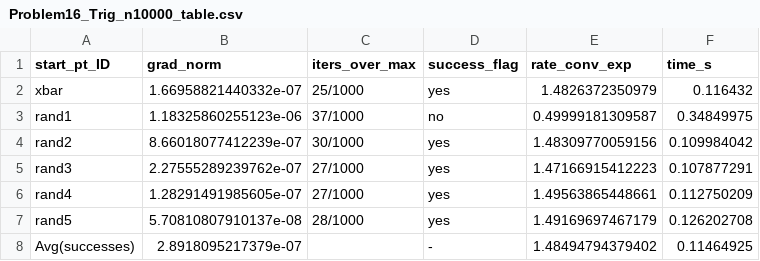
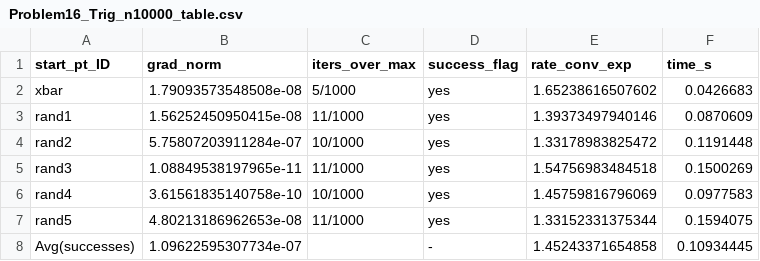
Before and after one commit to giammyjeck/UnconstrainedOptimization4LSP, a CSV file: main/outputs/tables/Problem16_Trig_n10000_table.csv, drawn as a sheet.

```diff
--- a/main/outputs/tables/Problem16_Trig_n10000_table.csv
+++ b/main/outputs/tables/Problem16_Trig_n10000_table.csv
@@ -1,8 +1,8 @@
 start_pt_ID,grad_norm,iters_over_max,success_flag,rate_conv_exp,time_s
-xbar,1.66958821440332e-07,25/1000,yes,1.4826372350979,0.116432
-rand1,1.18325860255123e-06,37/1000,no,0.49999181309587,0.34849975
-rand2,8.66018077412239e-07,30/1000,yes,1.48309770059156,0.109984042
-rand3,2.27555289239762e-07,27/1000,yes,1.47166915412223,0.107877291
-rand4,1.28291491985605e-07,27/1000,yes,1.49563865448661,0.112750209
-rand5,5.70810807910137e-08,28/1000,yes,1.49169697467179,0.126202708
-Avg(successes),2.8918095217379e-07,,-,1.48494794379402,0.11464925
+xbar,1.79093573548508e-08,5/1000,yes,1.65238616507602,0.0426683
+rand1,1.56252450950415e-08,11/1000,yes,1.39373497940146,0.0870609
+rand2,5.75807203911284e-07,10/1000,yes,1.33178983825472,0.1191448
+rand3,1.08849538197965e-11,11/1000,yes,1.54756983484518,0.1500269
+rand4,3.61561835140758e-10,10/1000,yes,1.45759816796069,0.0977583
+rand5,4.80213186962653e-08,11/1000,yes,1.33152331375344,0.1594075
+Avg(successes),1.09622595307734e-07,,-,1.45243371654858,0.10934445
```
Also changed, not shown: main/outputs/tables/Problem16_Trig_GLOBAL_table.csv, main/outputs/tables/Problem16_Trig_n1000_table.csv, 12 other files.
